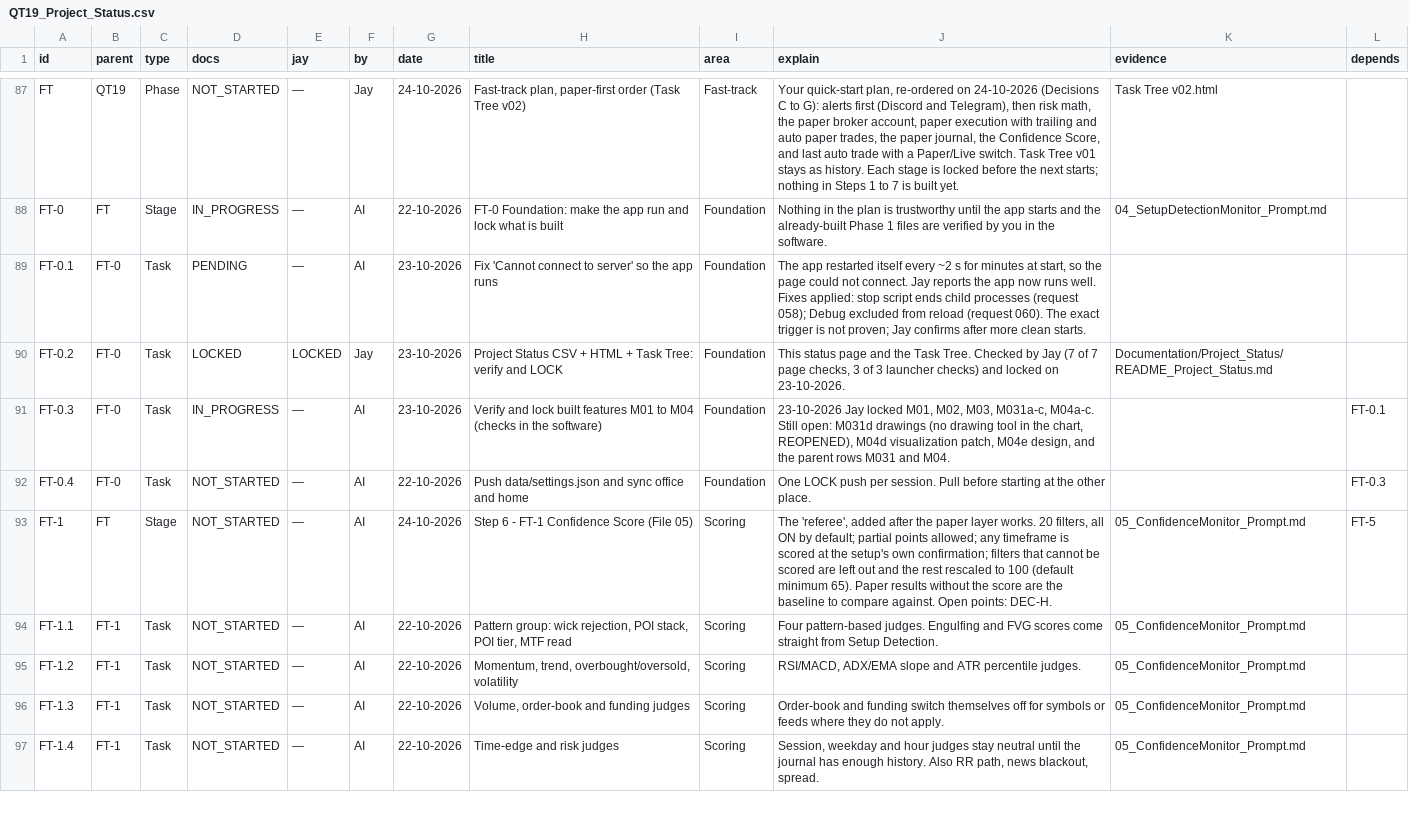
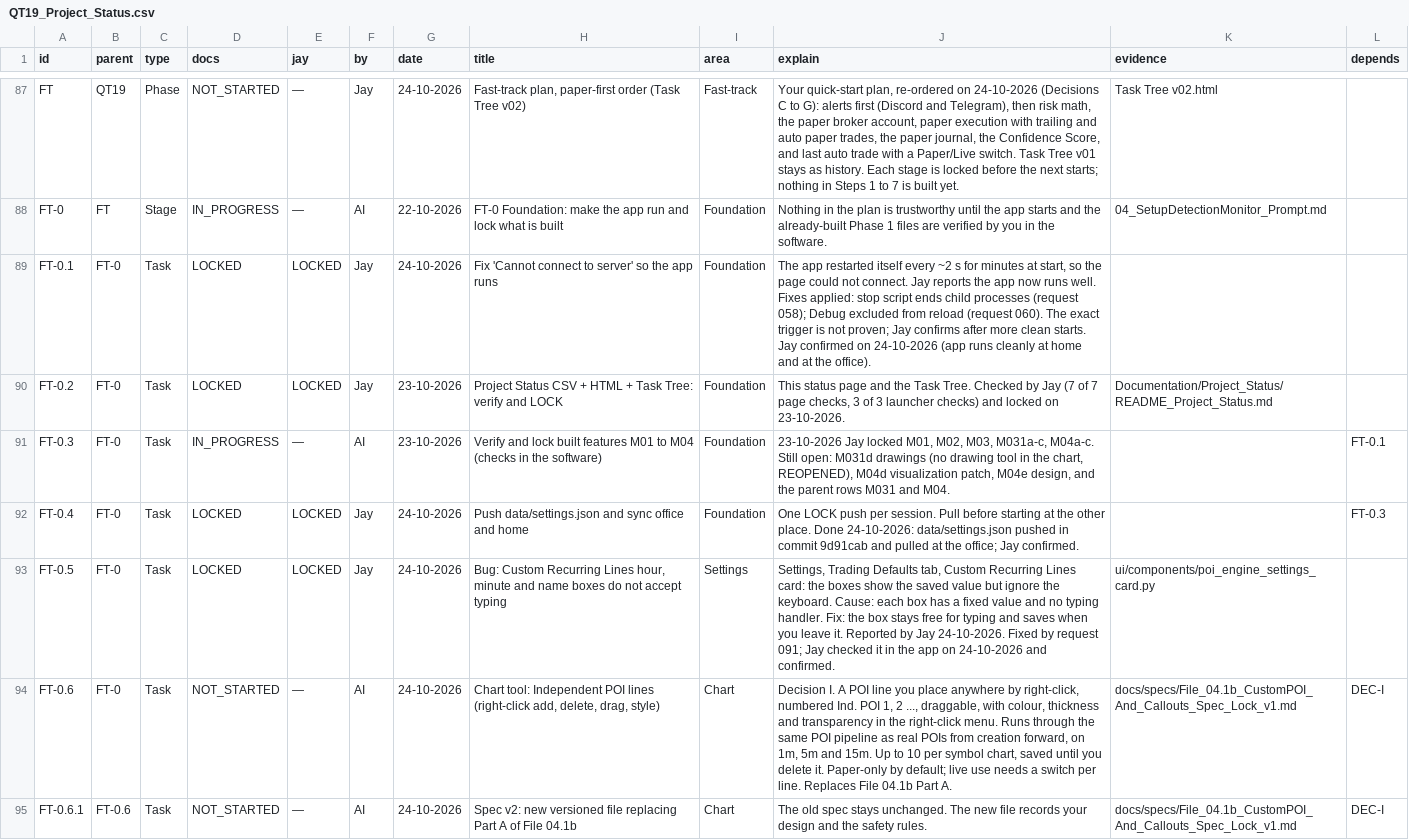
Before and after one commit to j-4-Jay/QuantumTrade19, a CSV file: Documentation/Project_Status/QT19_Project_Status.csv, drawn as a sheet; only a part is shown, gaps mark what is left out; the shorter side is filled out with more unchanged rows; the diff covers the shown part only.

Commit message:
QT19 thread 002 - Custom Recurring Lines fix, candle ON/OFF and new chart menu order, terminal colours, CSV rows FT-0.5 to FT-0.8 (menu order not yet checked by Jay)

```diff
--- a/Documentation/Project_Status/QT19_Project_Status.csv
+++ b/Documentation/Project_Status/QT19_Project_Status.csv
@@ -88,5 +88,8 @@ FT,QT19,Phase,NOT_STARTED,—,Jay,24-10-2026,"Fast-track plan, paper-first order
 FT-0,FT,Stage,IN_PROGRESS,—,AI,22-10-2026,FT-0 Foundation: make the app run and lock what is built,Foundation,Nothing in the plan is trustworthy until the app starts and the already-built Phase 1 files are verified by you in the software.,04_SetupDetectionMonitor_Prompt.md,
-FT-0.1,FT-0,Task,PENDING,—,AI,23-10-2026,Fix 'Cannot connect to server' so the app runs,Foundation,"The app restarted itself every ~2 s for minutes at start, so the page could not connect. Jay reports the app now runs well. Fixes applied: stop script ends child processes (request 058); Debug excluded from reload (request 060). The exact trigger is not proven; Jay confirms after more clean starts.",,
+FT-0.1,FT-0,Task,LOCKED,LOCKED,Jay,24-10-2026,Fix 'Cannot connect to server' so the app runs,Foundation,"The app restarted itself every ~2 s for minutes at start, so the page could not connect. Jay reports the app now runs well. Fixes applied: stop script ends child processes (request 058); Debug excluded from reload (request 060). The exact trigger is not proven; Jay confirms after more clean starts. Jay confirmed on 24-10-2026 (app runs cleanly at home and at the office).",,
 FT-0.2,FT-0,Task,LOCKED,LOCKED,Jay,23-10-2026,Project Status CSV + HTML + Task Tree: verify and LOCK,Foundation,"This status page and the Task Tree. Checked by Jay (7 of 7 page checks, 3 of 3 launcher checks) and locked on 23-10-2026.",Documentation/Project_Status/README_Project_Status.md,
 FT-0.3,FT-0,Task,IN_PROGRESS,—,AI,23-10-2026,Verify and lock built features M01 to M04 (checks in the software),Foundation,"23-10-2026 Jay locked M01, M02, M03, M031a-c, M04a-c. Still open: M031d drawings (no drawing tool in the chart, REOPENED), M04d visualization patch, M04e design, and the parent rows M031 and M04.",,FT-0.1
-FT-0.4,FT-0,Task,NOT_STARTED,—,AI,22-10-2026,Push data/settings.json and sync office and home,Foundation,One LOCK push per session. Pull before starting at the other place.,,FT-0.3
+FT-0.4,FT-0,Task,LOCKED,LOCKED,Jay,24-10-2026,Push data/settings.json and sync office and home,Foundation,One LOCK push per session. Pull before starting at the other place. Done 24-10-2026: data/settings.json pushed in commit 9d91cab and pulled at the office; Jay confirmed.,,FT-0.3
+FT-0.5,FT-0,Task,LOCKED,LOCKED,Jay,24-10-2026,"Bug: Custom Recurring Lines hour, minute and name boxes do not accept typing",Settings,"Settings, Trading Defaults tab, Custom Recurring Lines card: the boxes show the saved value but ignore the keyboard. Cause: each box has a fixed value and no typing handler. Fix: the box stays free for typing and saves when you leave it. Reported by Jay 24-10-2026. Fixed by request 091; Jay checked it in the app on 24-10-2026 and confirmed.",ui/components/poi_engine_settings_card.py,
+FT-0.6,FT-0,Task,NOT_STARTED,—,AI,24-10-2026,"Chart tool: Independent POI lines (right-click add, delete, drag, style)",Chart,"Decision I. A POI line you place anywhere by right-click, numbered Ind. POI 1, 2 ..., draggable, with colour, thickness and transparency in the right-click menu. Runs through the same POI pipeline as real POIs from creation forward, on 1m, 5m and 15m. Up to 10 per symbol chart, saved until you delete it. Paper-only by default; live use needs a switch per line. Replaces File 04.1b Part A.",docs/specs/File_04.1b_CustomPOI_And_Callouts_Spec_Lock_v1.md,DEC-I
+FT-0.6.1,FT-0.6,Task,NOT_STARTED,—,AI,24-10-2026,Spec v2: new versioned file replacing Part A of File 04.1b,Chart,The old spec stays unchanged. The new file records your design and the safety rules.,docs/specs/File_04.1b_CustomPOI_And_Callouts_Spec_Lock_v1.md,DEC-I
```
Also changed, not shown: 8 added rows and 11 edited cells elsewhere in this file, 7 other files.
